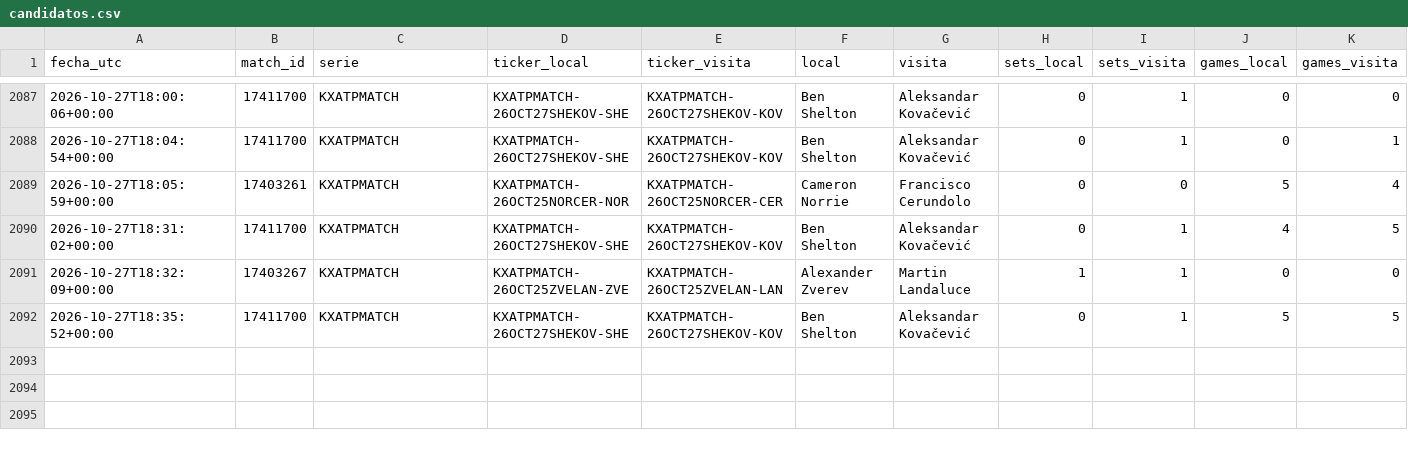
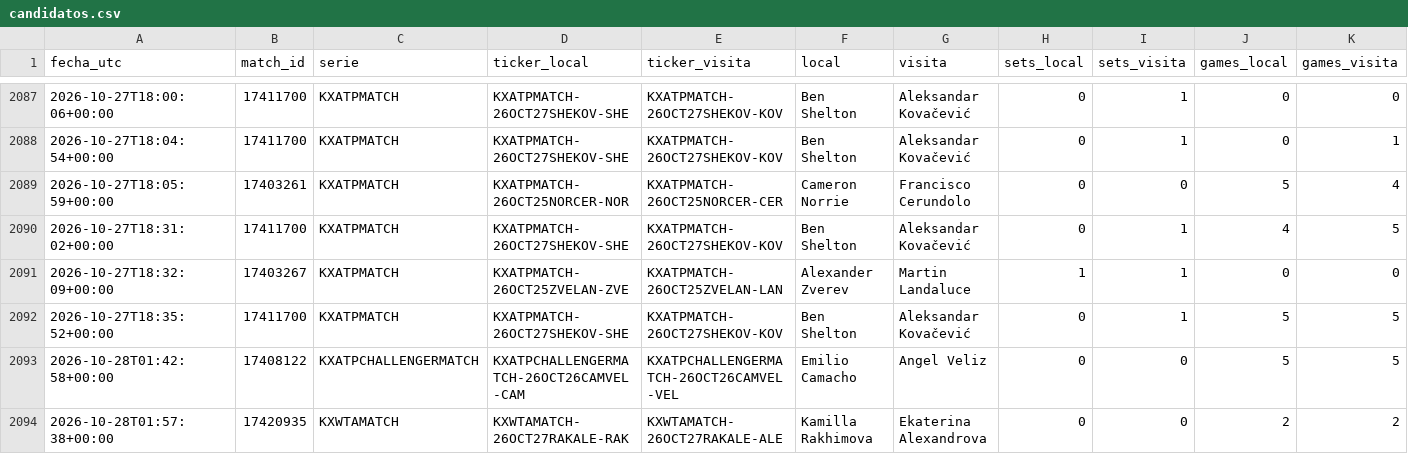
Before and after one commit to dineroforever/tenis-alertas, a CSV file: candidatos.csv, drawn as a sheet; only a part is shown, gaps mark what is left out; rows hold the shown columns only; the diff names each change by its address in the sheet, - before the commit and + after, or states it on an @@ line.

```diff
--- a/candidatos.csv
+++ b/candidatos.csv
+row 2093: 2026-10-28T01:42:58+00:00 | 17408122 | KXATPCHALLENGERMATCH | KXATPCHALLENGERMATCH-26OCT26CAMVEL-CAM | KXATPCHALLENGERMATCH-26OCT26CAMVEL-VEL | Emilio Camacho | Angel Veliz | 0 | 0 | 5 | 5
+row 2094: 2026-10-28T01:57:38+00:00 | 17420935 | KXWTAMATCH | KXWTAMATCH-26OCT27RAKALE-RAK | KXWTAMATCH-26OCT27RAKALE-ALE | Kamilla Rakhimova | Ekaterina Alexandrova | 0 | 0 | 2 | 2
```
Also changed, not shown: 1 other file.
